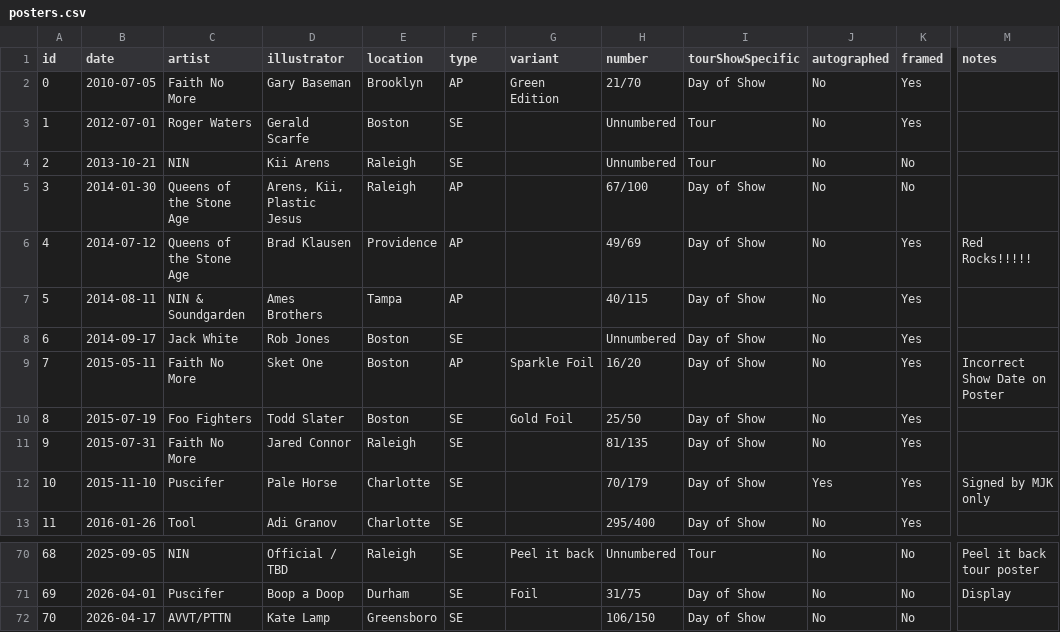
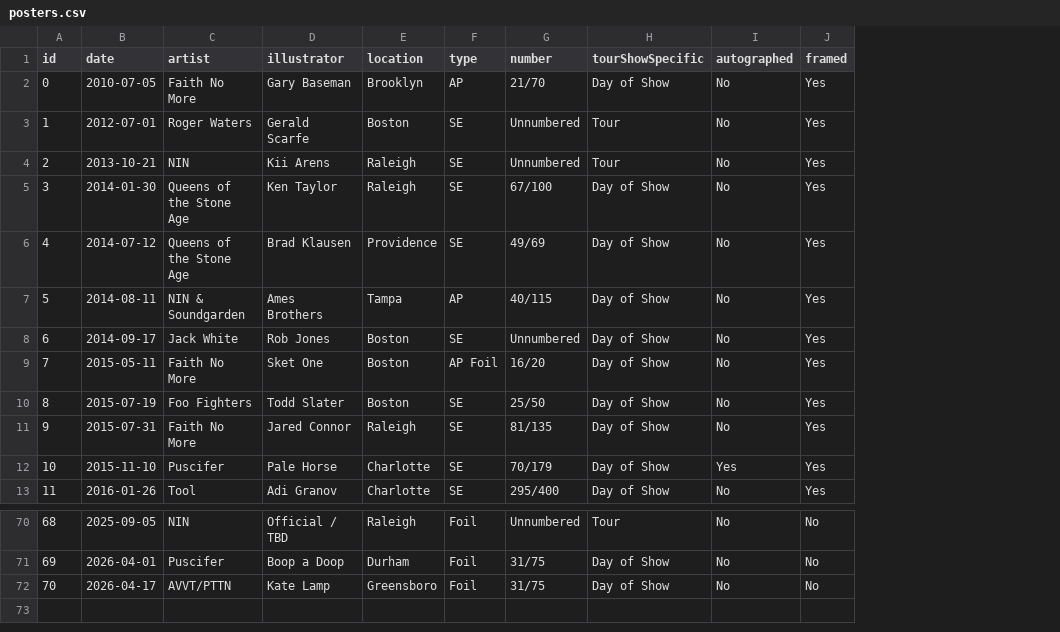
Before and after one commit to sethkn1/sethlist, a CSV file: data/posters.csv, drawn as a sheet; only a part is shown, gaps mark what is left out; removed rows and columns are numbered as before the commit, all else as after; the diff covers the shown part only; the diff names each change by its address in the sheet, - before the commit and + after, or states it on an @@ line.

```diff
--- a/data/posters.csv
+++ b/data/posters.csv
-column G (variant), rows 2-10: Green Edition |  |  |  |  |  |  | Sparkle Foil | Gold Foil; rows 70-71: Peel it back | Foil
-column M (notes), rows 6-12: Red Rocks!!!!! |  |  | Incorrect Show Date on Poster |  |  | Signed by MJK only; rows 70-71: Peel it back tour poster | Display
-J4:J5 (framed): No
+J4:J5 (framed): Yes
-D5 (illustrator): Arens, Kii, Plastic Jesus
+D5 (illustrator): Ken Taylor
-F5:F6 (type): AP
+F5:F6 (type): SE
-F9 (type): AP
+F9 (type): AP Foil
-F70:F72 (type): SE
+F70:F72 (type): Foil
-G72 (number): 106/150
+G72 (number): 31/75
```
Also changed, not shown: 44 edited cells elsewhere in this file, data/poster_images.csv, 8 other files.
